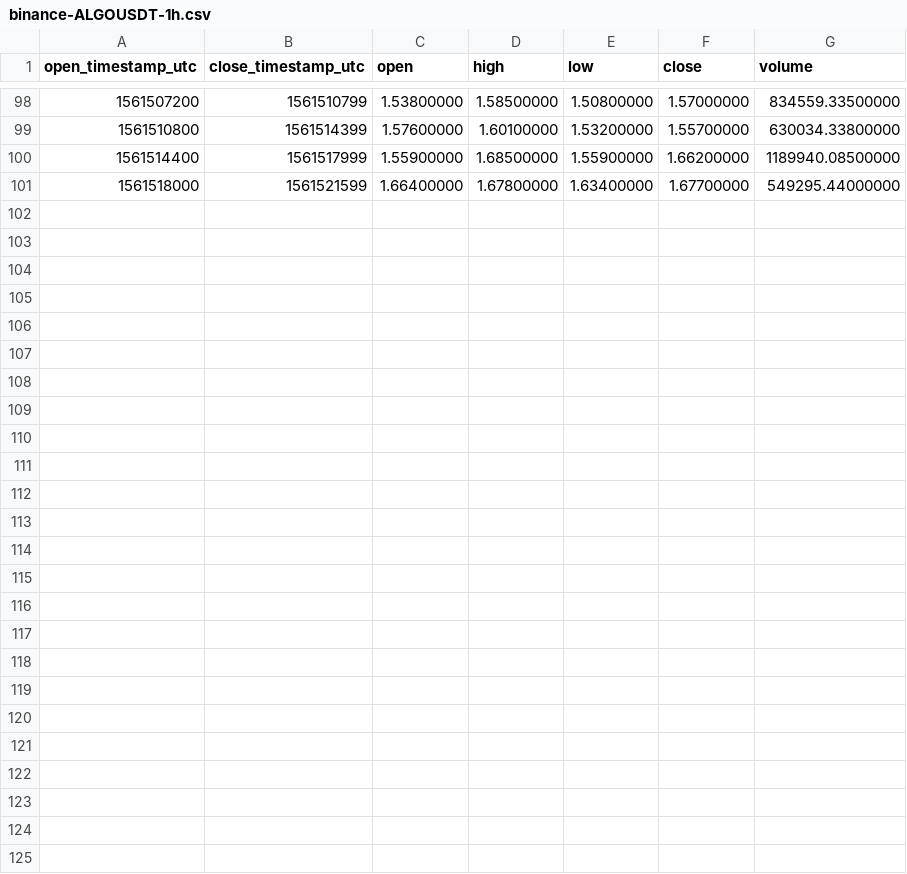
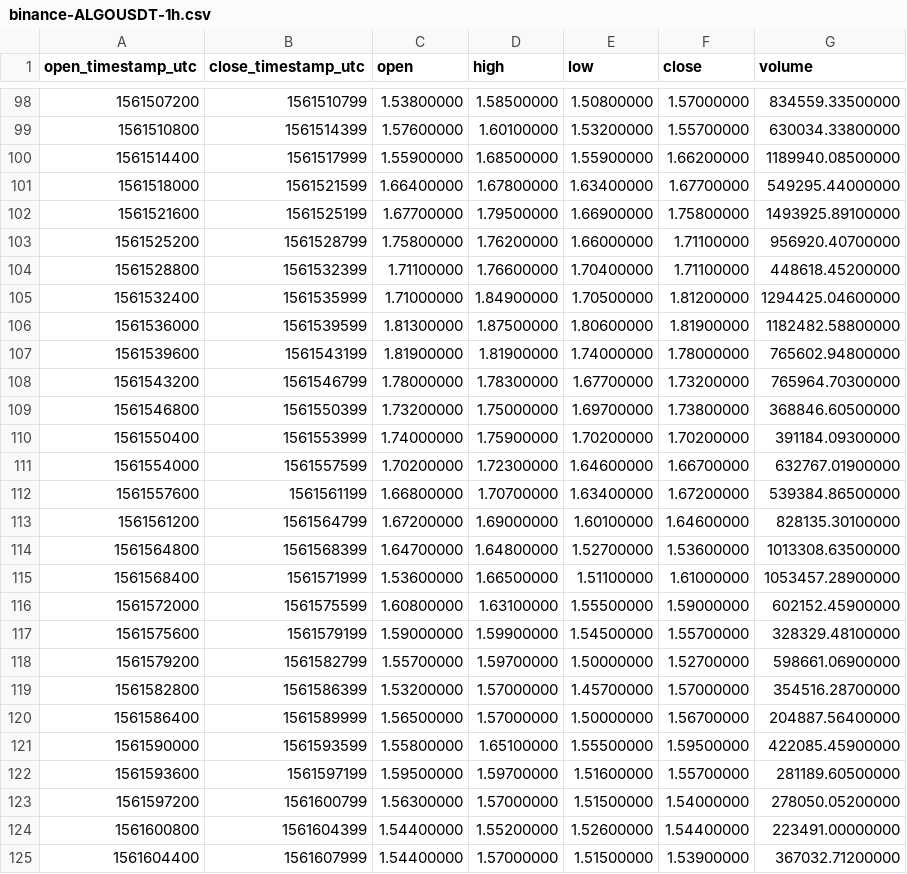
Before and after one commit to cryptobigbro/binance-ALGOUSDT, a CSV file: binance-ALGOUSDT-1h.csv, drawn as a sheet; only a part is shown, gaps mark what is left out.

Commit message:
Update OHLCV data.

```diff
--- a/binance-ALGOUSDT-1h.csv
+++ b/binance-ALGOUSDT-1h.csv
@@ -101 +101,25 @@ open_timestamp_utc,close_timestamp_utc,open,high,low,close,volume
 1561518000,1561521599,1.66400000,1.67800000,1.63400000,1.67700000,549295.44000000
+1561521600,1561525199,1.67700000,1.79500000,1.66900000,1.75800000,1493925.89100000
+1561525200,1561528799,1.75800000,1.76200000,1.66000000,1.71100000,956920.40700000
+1561528800,1561532399,1.71100000,1.76600000,1.70400000,1.71100000,448618.45200000
+1561532400,1561535999,1.71000000,1.84900000,1.70500000,1.81200000,1294425.04600000
+1561536000,1561539599,1.81300000,1.87500000,1.80600000,1.81900000,1182482.58800000
+1561539600,1561543199,1.81900000,1.81900000,1.74000000,1.78000000,765602.94800000
+1561543200,1561546799,1.78000000,1.78300000,1.67700000,1.73200000,765964.70300000
+1561546800,1561550399,1.73200000,1.75000000,1.69700000,1.73800000,368846.60500000
+1561550400,1561553999,1.74000000,1.75900000,1.70200000,1.70200000,391184.09300000
+1561554000,1561557599,1.70200000,1.72300000,1.64600000,1.66700000,632767.01900000
+1561557600,1561561199,1.66800000,1.70700000,1.63400000,1.67200000,539384.86500000
+1561561200,1561564799,1.67200000,1.69000000,1.60100000,1.64600000,828135.30100000
+1561564800,1561568399,1.64700000,1.64800000,1.52700000,1.53600000,1013308.63500000
+1561568400,1561571999,1.53600000,1.66500000,1.51100000,1.61000000,1053457.28900000
+1561572000,1561575599,1.60800000,1.63100000,1.55500000,1.59000000,602152.45900000
+1561575600,1561579199,1.59000000,1.59900000,1.54500000,1.55700000,328329.48100000
+1561579200,1561582799,1.55700000,1.59700000,1.50000000,1.52700000,598661.06900000
+1561582800,1561586399,1.53200000,1.57000000,1.45700000,1.57000000,354516.28700000
+1561586400,1561589999,1.56500000,1.57000000,1.50000000,1.56700000,204887.56400000
+1561590000,1561593599,1.55800000,1.65100000,1.55500000,1.59500000,422085.45900000
+1561593600,1561597199,1.59500000,1.59700000,1.51600000,1.55700000,281189.60500000
+1561597200,1561600799,1.56300000,1.57000000,1.51500000,1.54000000,278050.05200000
+1561600800,1561604399,1.54400000,1.55200000,1.52600000,1.54400000,223491.00000000
+1561604400,1561607999,1.54400000,1.57000000,1.51500000,1.53900000,367032.71200000
```
Also changed, not shown: binance-ALGOUSDT-1d.csv, 2 other files.
